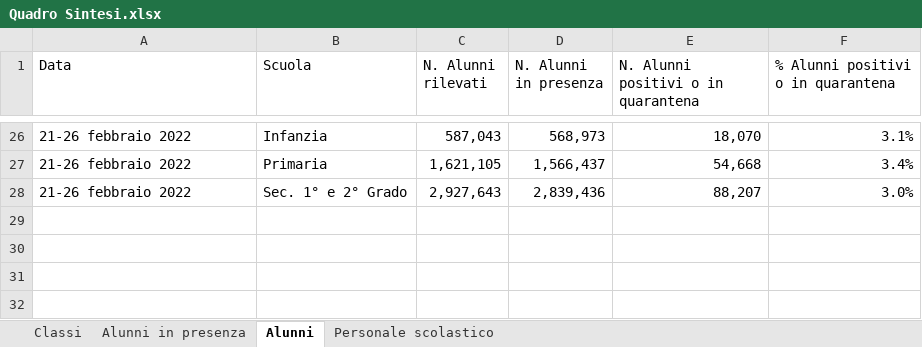
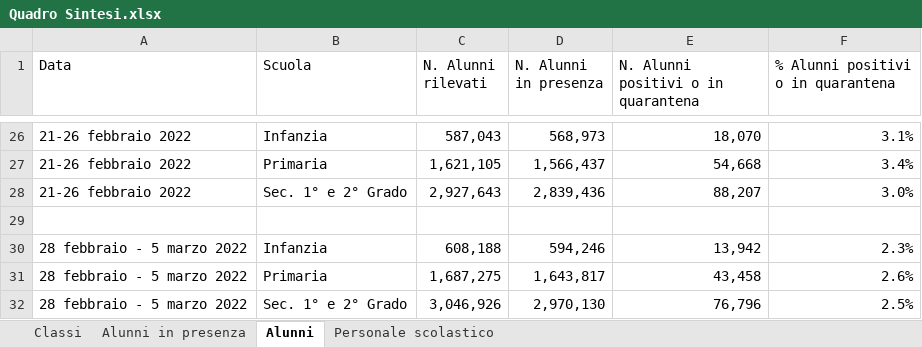
Before and after one commit to fbranda/INFN-ISS, an Excel workbook: Dati contagi nelle scuole/Monitoraggi Covid-19 in ambito scolastico - MIUR/Quadro Sintesi.xlsx, sheet Alunni, drawn as a sheet; only a part is shown, gaps mark what is left out; values as stored, in another font and other column widths than the file's, no borders; the diff names each change by its address in the sheet, - before the commit and + after, or states it on an @@ line.

```diff
--- a/Dati contagi nelle scuole/Monitoraggi Covid-19 in ambito scolastico - MIUR/Quadro Sintesi.xlsx (sheet Alunni)
+++ b/Dati contagi nelle scuole/Monitoraggi Covid-19 in ambito scolastico - MIUR/Quadro Sintesi.xlsx (sheet Alunni)
+row 29: (empty)
+row 30: 28 febbraio - 5 marzo 2022 | Infanzia | 608,188 | 594,246 | 13,942 | 2.3%
+row 31: 28 febbraio - 5 marzo 2022 | Primaria | 1,687,275 | 1,643,817 | 43,458 | 2.6%
+row 32: 28 febbraio - 5 marzo 2022 | Sec. 1° e 2° Grado | 3,046,926 | 2,970,130 | 76,796 | 2.5%
```
Also changed, not shown: sheet Classi, sheet Personale scolastico, sheet Alunni in presenza.
